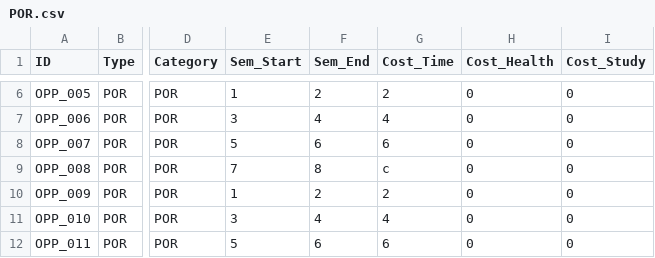
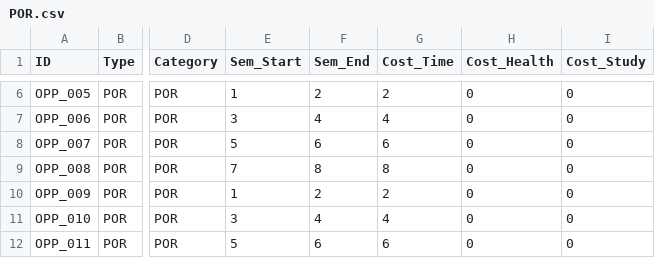
Before and after one commit to harshhv994/V4-26-06-, a CSV file: csv/POR.csv, drawn as a sheet; only a part is shown, gaps mark what is left out; the diff names each change by its address in the sheet, - before the commit and + after, or states it on an @@ line.

```diff
--- a/csv/POR.csv
+++ b/csv/POR.csv
-G9 (Cost_Time): c
+G9 (Cost_Time): 8
```
Also changed, not shown: csv/locations.csv, csv/projects.csv, 6 other files.
